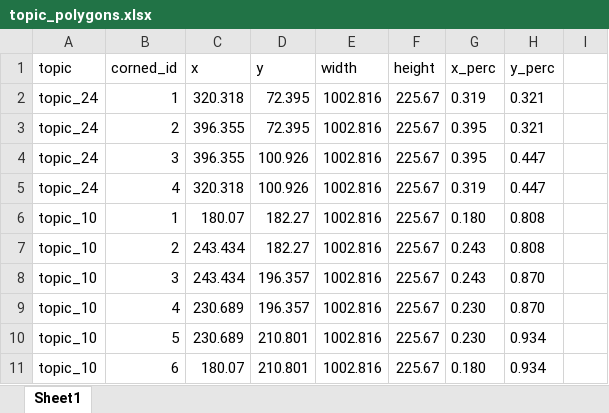
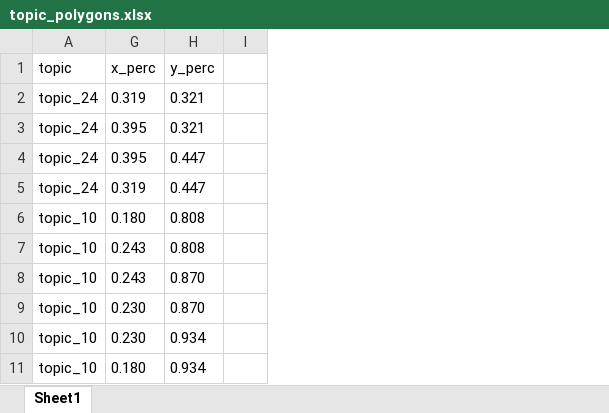
Before and after one commit to rorevillaca/twin_shelves_2, an Excel workbook: src/data/topic_polygons.xlsx, sheet Sheet1, drawn as a sheet; only a part is shown; values as stored, in another font and other column widths than the file's, no borders; the diff names each change by its address in the sheet, - before the commit and + after, or states it on an @@ line.

```diff
--- a/src/data/topic_polygons.xlsx (sheet Sheet1)
+++ b/src/data/topic_polygons.xlsx (sheet Sheet1)
@@ column B (corned_id) hidden, rows 2-11: 1 | 2 | 3 | 4 | 1 | 2 | 3 | 4 | 5 | 6 @@
@@ column C (x) hidden, rows 2-11: 320.318 | 396.355 | 396.355 | 320.318 | 180.07 | 243.434 | 243.434 | 230.689 | 230.689 | 180.07 @@
@@ column D (y) hidden, rows 2-11: 72.395 | 72.395 | 100.926 | 100.926 | 182.27 | 182.27 | 196.357 | 196.357 | 210.801 | 210.801 @@
@@ column E (width) hidden, rows 2-11: all 1002.816 @@
@@ column F (height) hidden, rows 2-11: all 225.67 @@
```
Also changed, not shown: 5 other files.
